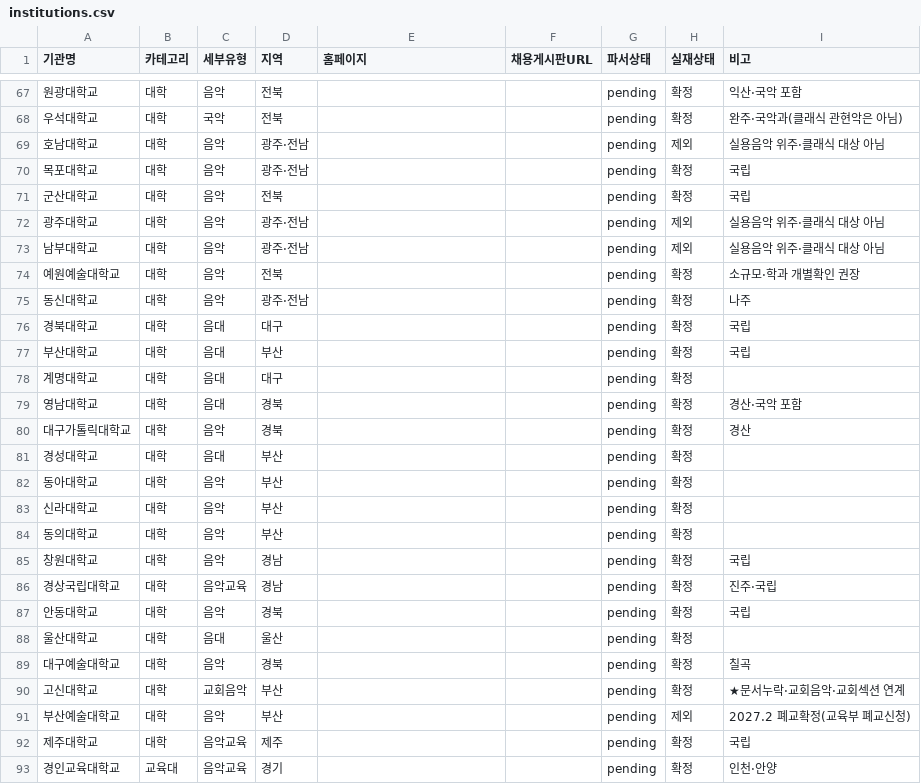
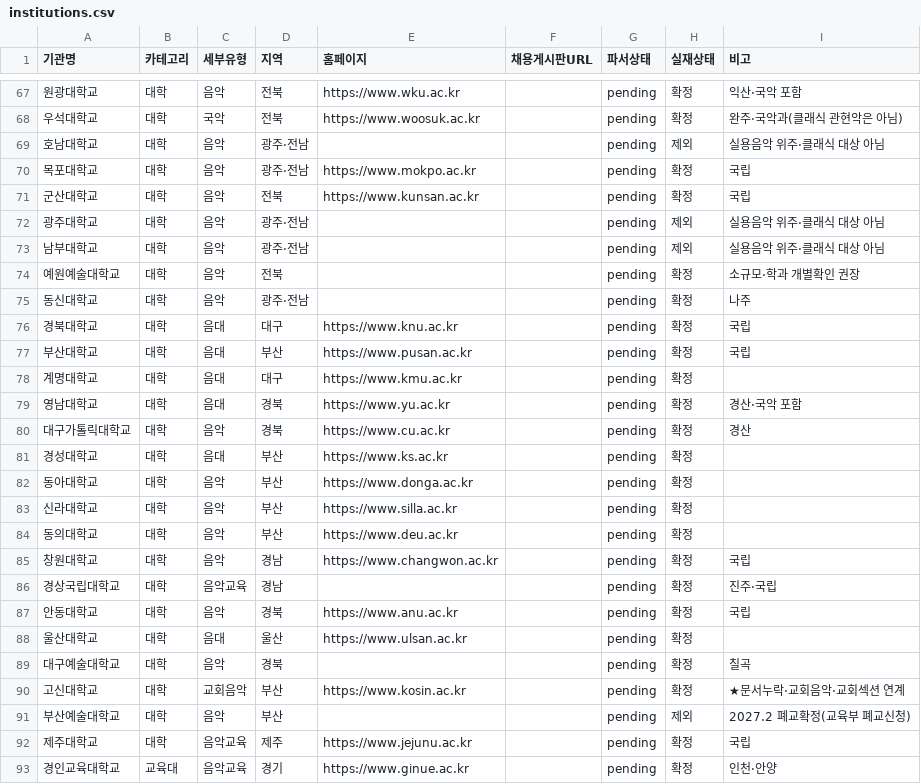
Before and after one commit to clddy/classic-mule, a CSV file: crawler/institutions.csv, drawn as a sheet; only a part is shown, gaps mark what is left out; the diff covers the shown part only.

```diff
--- a/crawler/institutions.csv
+++ b/crawler/institutions.csv
@@ -67,6 +67,6 @@
-원광대학교,대학,음악,전북,,,pending,확정,익산·국악 포함
-우석대학교,대학,국악,전북,,,pending,확정,완주·국악과(클래식 관현악은 아님)
+원광대학교,대학,음악,전북,https://www.wku.ac.kr,,pending,확정,익산·국악 포함
+우석대학교,대학,국악,전북,https://www.woosuk.ac.kr,,pending,확정,완주·국악과(클래식 관현악은 아님)
 호남대학교,대학,음악,광주·전남,,,pending,제외,실용음악 위주·클래식 대상 아님
-목포대학교,대학,음악,광주·전남,,,pending,확정,국립
-군산대학교,대학,음악,전북,,,pending,확정,국립
+목포대학교,대학,음악,광주·전남,https://www.mokpo.ac.kr,,pending,확정,국립
+군산대학교,대학,음악,전북,https://www.kunsan.ac.kr,,pending,확정,국립
 광주대학교,대학,음악,광주·전남,,,pending,제외,실용음악 위주·클래식 대상 아님
@@ -75,19 +75,19 @@
 동신대학교,대학,음악,광주·전남,,,pending,확정,나주
-경북대학교,대학,음대,대구,,,pending,확정,국립
-부산대학교,대학,음대,부산,,,pending,확정,국립
-계명대학교,대학,음대,대구,,,pending,확정,
-영남대학교,대학,음대,경북,,,pending,확정,경산·국악 포함
-대구가톨릭대학교,대학,음악,경북,,,pending,확정,경산
-경성대학교,대학,음대,부산,,,pending,확정,
-동아대학교,대학,음악,부산,,,pending,확정,
-신라대학교,대학,음악,부산,,,pending,확정,
-동의대학교,대학,음악,부산,,,pending,확정,
-창원대학교,대학,음악,경남,,,pending,확정,국립
+경북대학교,대학,음대,대구,https://www.knu.ac.kr,,pending,확정,국립
+부산대학교,대학,음대,부산,https://www.pusan.ac.kr,,pending,확정,국립
+계명대학교,대학,음대,대구,https://www.kmu.ac.kr,,pending,확정,
+영남대학교,대학,음대,경북,https://www.yu.ac.kr,,pending,확정,경산·국악 포함
+대구가톨릭대학교,대학,음악,경북,https://www.cu.ac.kr,,pending,확정,경산
+경성대학교,대학,음대,부산,https://www.ks.ac.kr,,pending,확정,
+동아대학교,대학,음악,부산,https://www.donga.ac.kr,,pending,확정,
+신라대학교,대학,음악,부산,https://www.silla.ac.kr,,pending,확정,
+동의대학교,대학,음악,부산,https://www.deu.ac.kr,,pending,확정,
+창원대학교,대학,음악,경남,https://www.changwon.ac.kr,,pending,확정,국립
 경상국립대학교,대학,음악교육,경남,,,pending,확정,진주·국립
-안동대학교,대학,음악,경북,,,pending,확정,국립
-울산대학교,대학,음대,울산,,,pending,확정,
+안동대학교,대학,음악,경북,https://www.anu.ac.kr,,pending,확정,국립
+울산대학교,대학,음대,울산,https://www.ulsan.ac.kr,,pending,확정,
 대구예술대학교,대학,음악,경북,,,pending,확정,칠곡
-고신대학교,대학,교회음악,부산,,,pending,확정,★문서누락·교회음악·교회섹션 연계
+고신대학교,대학,교회음악,부산,https://www.kosin.ac.kr,,pending,확정,★문서누락·교회음악·교회섹션 연계
 부산예술대학교,대학,음악,부산,,,pending,제외,2027.2 폐교확정(교육부 폐교신청)
-제주대학교,대학,음악교육,제주,,,pending,확정,국립
-경인교육대학교,교육대,음악교육,경기,,,pending,확정,인천·안양
+제주대학교,대학,음악교육,제주,https://www.jejunu.ac.kr,,pending,확정,국립
+경인교육대학교,교육대,음악교육,경기,https://www.ginue.ac.kr,,pending,확정,인천·안양
```
Also changed, not shown: 88 edited cells elsewhere in this file, 3 other files.
